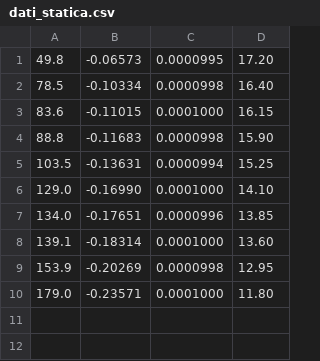
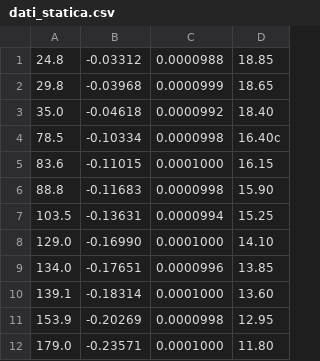
Before and after one commit to DaniLucky06/Esperienza2, a CSV file: statica/dati_statica.csv, drawn as a sheet.

Commit message:
re-added data

```diff
--- a/statica/dati_statica.csv
+++ b/statica/dati_statica.csv
@@ -1,3 +1,5 @@
-49.8,-0.06573,0.0000995,17.20
-78.5,-0.10334,0.0000998,16.40
+24.8,-0.03312,0.0000988,18.85
+29.8,-0.03968,0.0000999,18.65
+35.0,-0.04618,0.0000992,18.40
+78.5,-0.10334,0.0000998,16.40c
 83.6,-0.11015,0.0001000,16.15
```
Also changed, not shown: 2 other files.
